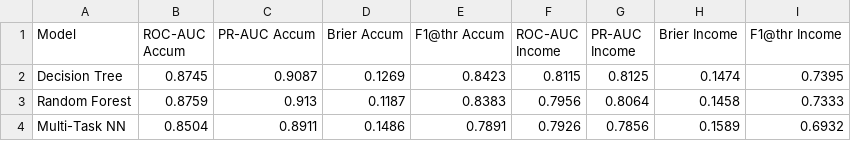
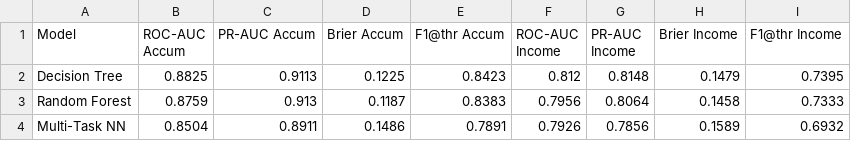
Before and after one commit to FiloCava03/EstimatingClientNeeds, a CSV file: compare_preds/comparison_table.csv, drawn as a sheet.

```diff
--- a/compare_preds/comparison_table.csv
+++ b/compare_preds/comparison_table.csv
@@ -1,3 +1,3 @@
 Model,ROC-AUC Accum,PR-AUC  Accum,Brier   Accum,F1@thr  Accum,ROC-AUC Income,PR-AUC  Income,Brier   Income,F1@thr  Income
-Decision Tree,0.8745,0.9087,0.1269,0.8423,0.8115,0.8125,0.1474,0.7395
+Decision Tree,0.8825,0.9113,0.1225,0.8423,0.812,0.8148,0.1479,0.7395
 Random Forest,0.8759,0.913,0.1187,0.8383,0.7956,0.8064,0.1458,0.7333
```
Also changed, not shown: 14 other files.
